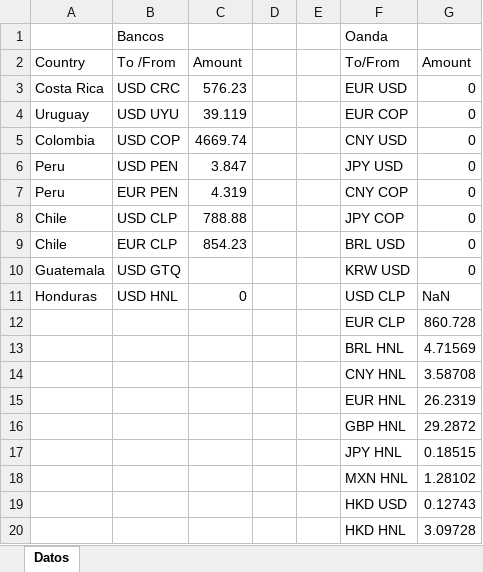
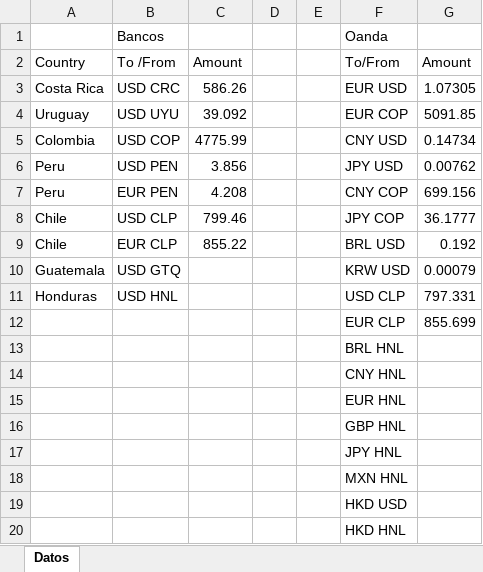
Before and after one commit to Augustx20/Rates, an Excel workbook: datos.xlsx, sheet Datos, drawn as a sheet; values as stored, in another font and other column widths than the file's, no borders; the diff names each change by its address in the sheet, - before the commit and + after, or states it on an @@ line.

```diff
--- a/datos.xlsx (sheet Datos)
+++ b/datos.xlsx (sheet Datos)
-C3 (Amount): 576.23
+C3 (Amount): 586.26
-G3 (Amount): 0
+G3 (Amount): 1.07305
-C4 (Amount): 39.119
+C4 (Amount): 39.092
-G4 (Amount): 0
+G4 (Amount): 5091.85
-C5 (Amount): 4669.74
+C5 (Amount): 4775.99
-G5 (Amount): 0
+G5 (Amount): 0.14734
-C6 (Amount): 3.847
+C6 (Amount): 3.856
-G6 (Amount): 0
+G6 (Amount): 0.00762
-C7 (Amount): 4.319
+C7 (Amount): 4.208
-G7 (Amount): 0
+G7 (Amount): 699.156
-C8 (Amount): 788.88
+C8 (Amount): 799.46
-G8 (Amount): 0
+G8 (Amount): 36.1777
-C9 (Amount): 854.23
+C9 (Amount): 855.22
-G9 (Amount): 0
+G9 (Amount): 0.192
-G10 (Amount): 0
+G10 (Amount): 0.00079
-C11 (Amount): 0
+C11 (Amount): (empty)
-G11 (Amount): NaN
+G11 (Amount): 797.331
-G12 (Amount): 860.728
+G12 (Amount): 855.699
-G13 (Amount): 4.71569
+G13 (Amount): (empty)
-G14 (Amount): 3.58708
+G14 (Amount): (empty)
-G15 (Amount): 26.2319
+G15 (Amount): (empty)
-G16 (Amount): 29.2872
+G16 (Amount): (empty)
-G17 (Amount): 0.18515
+G17 (Amount): (empty)
-G18 (Amount): 1.28102
+G18 (Amount): (empty)
-G19 (Amount): 0.12743
+G19 (Amount): (empty)
-G20 (Amount): 3.09728
+G20 (Amount): (empty)
```
Also changed, not shown: Exchange Rate Process- VF 2022.xlsm, 17 other files.
